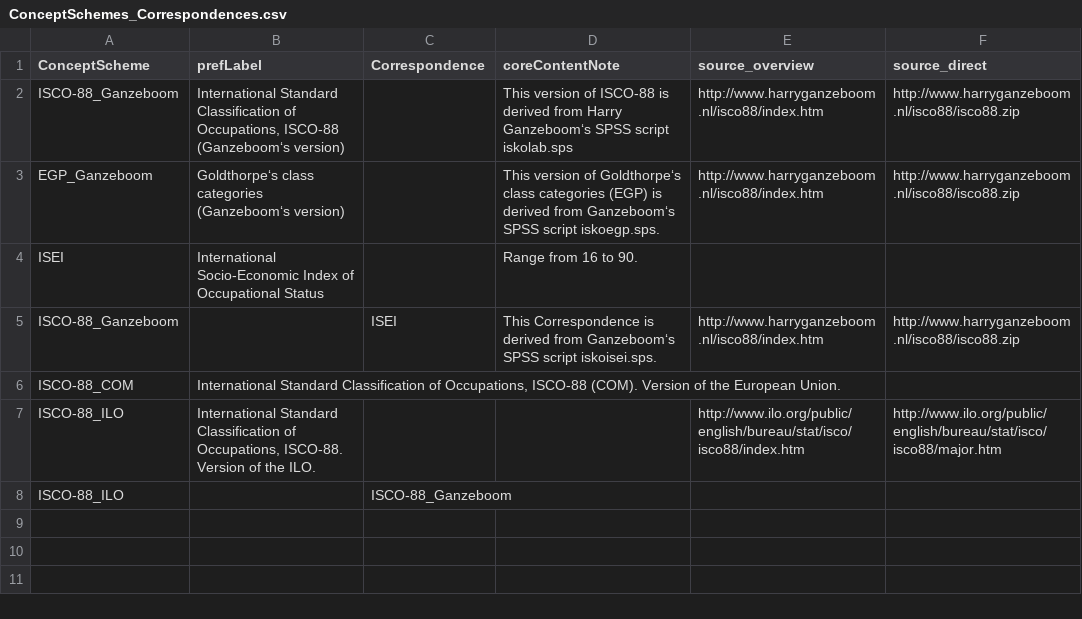
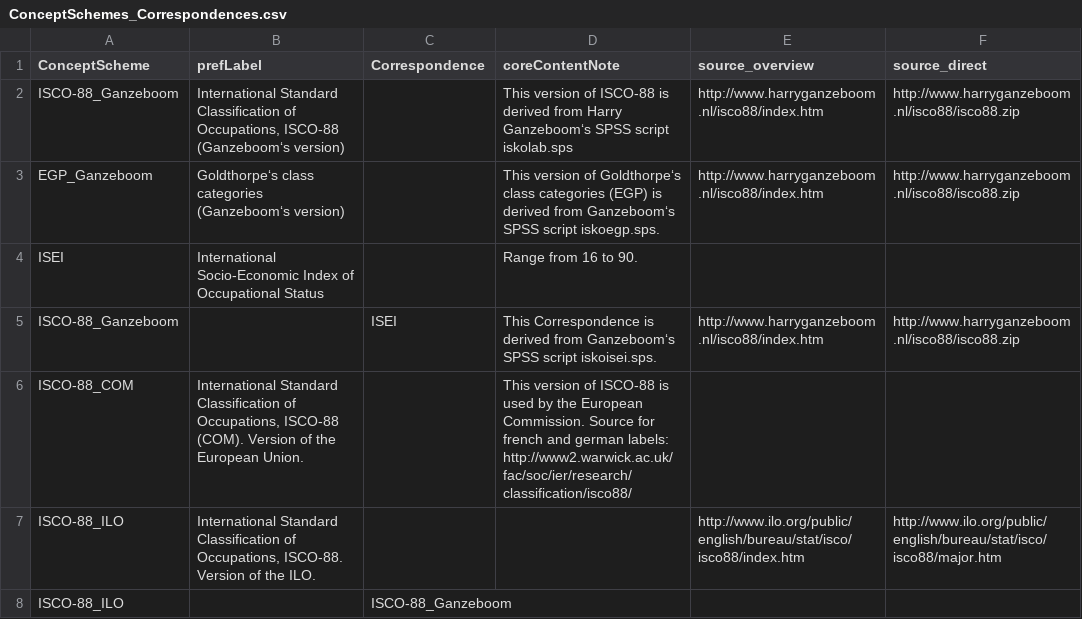
Before and after one commit to dirtyhawk/stata-derivescores, a CSV file: tables/ConceptSchemes_Correspondences.csv, drawn as a sheet.

Commit message:
add ISER as source for french and german labels of ISCO88COM

```diff
--- a/tables/ConceptSchemes_Correspondences.csv
+++ b/tables/ConceptSchemes_Correspondences.csv
@@ -5,3 +5,3 @@
 "ISCO-88_Ganzeboom",,"ISEI","This Correspondence is derived from Ganzeboom‘s SPSS script iskoisei.sps.","http://www.harryganzeboom.nl/isco88/index.htm","http://www.harryganzeboom.nl/isco88/isco88.zip"
-"ISCO-88_COM","International Standard Classification of Occupations, ISCO-88 (COM). Version of the European Union.",,,,
+"ISCO-88_COM","International Standard Classification of Occupations, ISCO-88 (COM). Version of the European Union.",,"This version of ISCO-88 is used by the European Commission. Source for french and german labels: http://www2.warwick.ac.uk/fac/soc/ier/research/classification/isco88/ ",,
 "ISCO-88_ILO","International Standard Classification of Occupations, ISCO-88. Version of the ILO.",,,"http://www.ilo.org/public/english/bureau/stat/isco/isco88/index.htm","http://www.ilo.org/public/english/bureau/stat/isco/isco88/major.htm"
```
